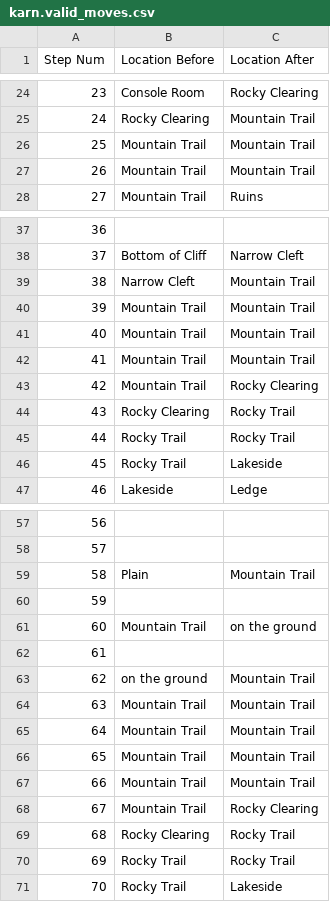
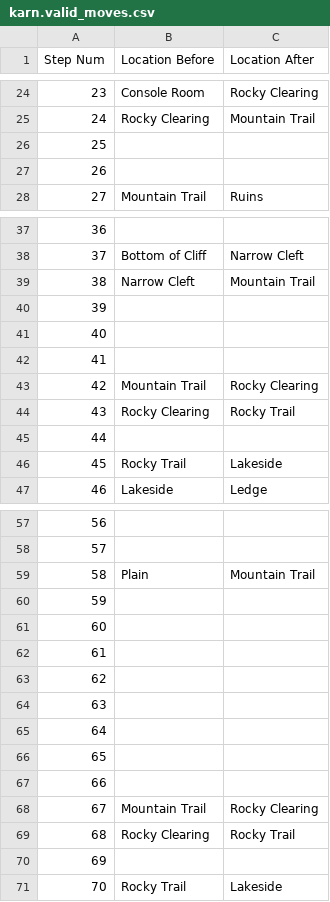
Before and after one commit to Oaklight/mango, a CSV file: data/maps/karn/karn.valid_moves.csv, drawn as a sheet; only a part is shown, gaps mark what is left out; the diff covers the shown part only.

Commit message:
Update karn.valid_moves.csv

```diff
--- a/data/maps/karn/karn.valid_moves.csv
+++ b/data/maps/karn/karn.valid_moves.csv
@@ -25,4 +25,4 @@ Step Num,Location Before,Location After
 24,Rocky Clearing,Mountain Trail
-25,Mountain Trail,Mountain Trail
-26,Mountain Trail,Mountain Trail
+25,,
+26,,
 27,Mountain Trail,Ruins
@@ -39,8 +39,8 @@ Step Num,Location Before,Location After
 38,Narrow Cleft,Mountain Trail
-39,Mountain Trail,Mountain Trail
-40,Mountain Trail,Mountain Trail
-41,Mountain Trail,Mountain Trail
+39,,
+40,,
+41,,
 42,Mountain Trail,Rocky Clearing
 43,Rocky Clearing,Rocky Trail
-44,Rocky Trail,Rocky Trail
+44,,
 45,Rocky Trail,Lakeside
@@ -60,12 +60,12 @@ Step Num,Location Before,Location After
 59,,
-60,Mountain Trail,on the ground
+60,,
 61,,
-62,on the ground,Mountain Trail
-63,Mountain Trail,Mountain Trail
-64,Mountain Trail,Mountain Trail
-65,Mountain Trail,Mountain Trail
-66,Mountain Trail,Mountain Trail
+62,,
+63,,
+64,,
+65,,
+66,,
 67,Mountain Trail,Rocky Clearing
 68,Rocky Clearing,Rocky Trail
-69,Rocky Trail,Rocky Trail
+69,,
 70,Rocky Trail,Lakeside
```
Also changed, not shown: 2 edited cells elsewhere in this file.
